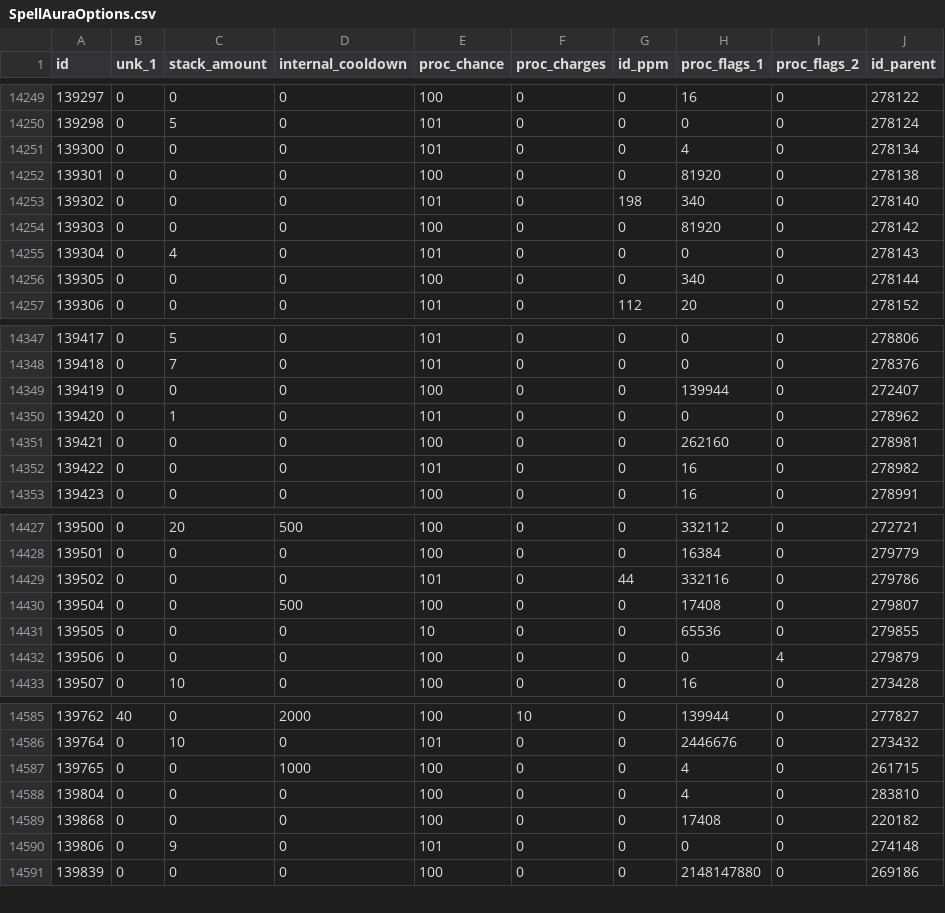
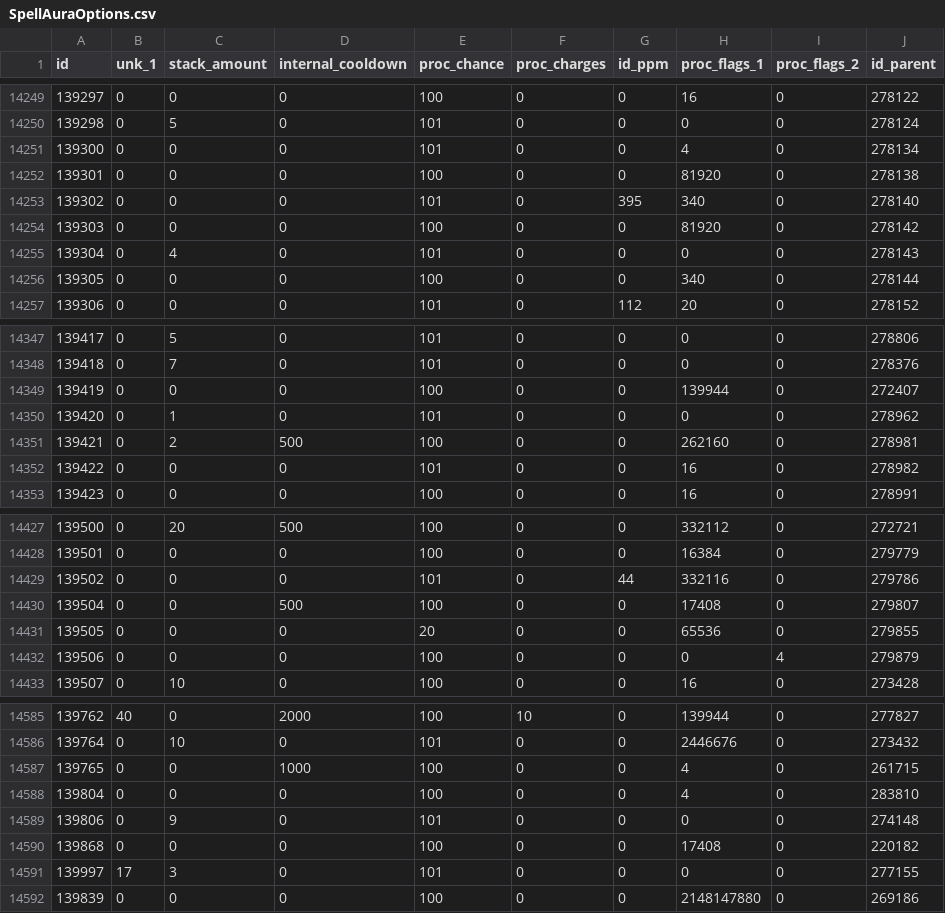
Before and after one commit to herotc/hero-dbc, a CSV file: DBC/generated/SpellAuraOptions.csv, drawn as a sheet; only a part is shown, gaps mark what is left out.

```diff
--- a/DBC/generated/SpellAuraOptions.csv
+++ b/DBC/generated/SpellAuraOptions.csv
@@ -14252,3 +14252,3 @@ id,unk_1,stack_amount,internal_cooldown,proc_chance,proc_charges,id_ppm,proc_fla
 139301,0,0,0,100,0,0,81920,0,278138
-139302,0,0,0,101,0,198,340,0,278140
+139302,0,0,0,101,0,395,340,0,278140
 139303,0,0,0,100,0,0,81920,0,278142
@@ -14350,3 +14350,3 @@ id,unk_1,stack_amount,internal_cooldown,proc_chance,proc_charges,id_ppm,proc_fla
 139420,0,1,0,101,0,0,0,0,278962
-139421,0,0,0,100,0,0,262160,0,278981
+139421,0,2,500,100,0,0,262160,0,278981
 139422,0,0,0,101,0,0,16,0,278982
@@ -14430,3 +14430,3 @@ id,unk_1,stack_amount,internal_cooldown,proc_chance,proc_charges,id_ppm,proc_fla
 139504,0,0,500,100,0,0,17408,0,279807
-139505,0,0,0,10,0,0,65536,0,279855
+139505,0,0,0,20,0,0,65536,0,279855
 139506,0,0,0,100,0,0,0,4,279879
@@ -14588,4 +14588,5 @@ id,unk_1,stack_amount,internal_cooldown,proc_chance,proc_charges,id_ppm,proc_fla
 139804,0,0,0,100,0,0,4,0,283810
+139806,0,9,0,101,0,0,0,0,274148
 139868,0,0,0,100,0,0,17408,0,220182
-139806,0,9,0,101,0,0,0,0,274148
+139997,17,3,0,101,0,0,0,0,277155
 139839,0,0,0,100,0,0,2148147880,0,269186
```
Also changed, not shown: DBC/generated/AzeriteTierUnlock.csv, DBC/generated/SpellCooldowns.csv, 16 other files.
